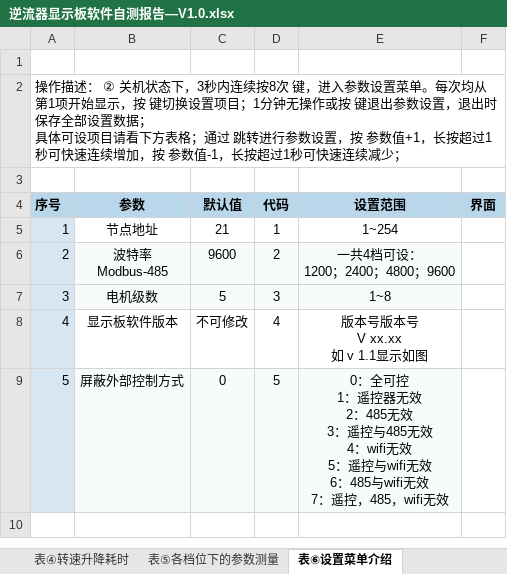
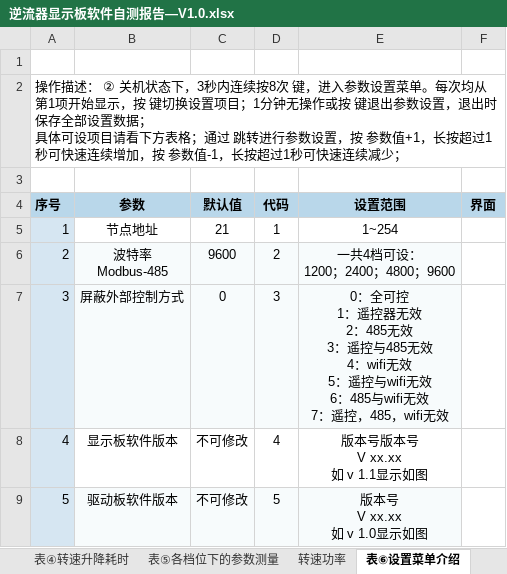
Before and after one commit to Marksman124/iUpstream, an Excel workbook: 测试文档/逆流器显示板软件自测报告—V1.0.xlsx, sheet 表⑥设置菜单介绍, drawn as a sheet; values as stored, in another font and other column widths than the file's, no borders; charts and pictures not drawn; removed rows and columns are numbered as before the commit, all else as after; ↵ is a line break in a cell; the diff names each change by its address in the sheet, - before the commit and + after, or states it on an @@ line.

```diff
--- a/测试文档/逆流器显示板软件自测报告—V1.0.xlsx (sheet 表⑥设置菜单介绍)
+++ b/测试文档/逆流器显示板软件自测报告—V1.0.xlsx (sheet 表⑥设置菜单介绍)
+sheet tab: 转速功率
-row 7: 3 | 电机级数 | 5 | 3 | 1~8
+row 7: 3 | 屏蔽外部控制方式 | 0 | 3 | 0：全可控 ↵ 1：遥控器无效 ↵ 2：485无效 ↵ 3：遥控与485无效 ↵ 4：wifi无效 ↵ 5：遥控与wifi无效 ↵ 6：485与wifi无效 ↵ 7：遥控，485，wifi无效
-row 9: 5 | 屏蔽外部控制方式 | 0 | 5 | 0：全可控 ↵ 1：遥控器无效 ↵ 2：485无效 ↵ 3：遥控与485无效 ↵ 4：wifi无效 ↵ 5：遥控与wifi无效 ↵ 6：485与wifi无效 ↵ 7：遥控，485，wifi无效
+row 9: 5 | 驱动板软件版本 | 不可修改 | 5 | 版本号 ↵ V xx.xx ↵ 如 v 1.0显示如图
```
Also changed, not shown: sheet 表① 测试报告, charts or pictures, 52 other files.
